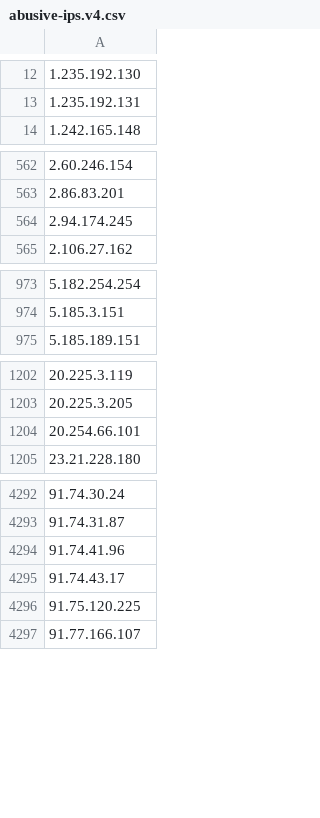
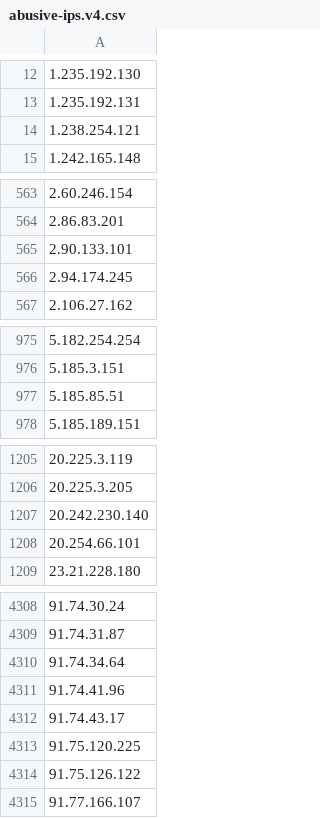
Before and after one commit to avidansternberg/project-blocklist, a CSV file: ip_lists/abusive-ips.v4.csv, drawn as a sheet; only a part is shown, gaps mark what is left out; the diff covers the shown part only; the diff names each change by its address in the sheet, - before the commit and + after, or states it on an @@ line.

```diff
--- a/ip_lists/abusive-ips.v4.csv
+++ b/ip_lists/abusive-ips.v4.csv
+row 14: 1.238.254.121
+row 565: 2.90.133.101
+row 977: 5.185.85.51
+row 1207: 20.242.230.140
+row 4310: 91.74.34.64
+row 4314: 91.75.126.122
```
Also changed, not shown: 37 added rows elsewhere in this file, ip_lists/smtp-abuse.v4.csv.
